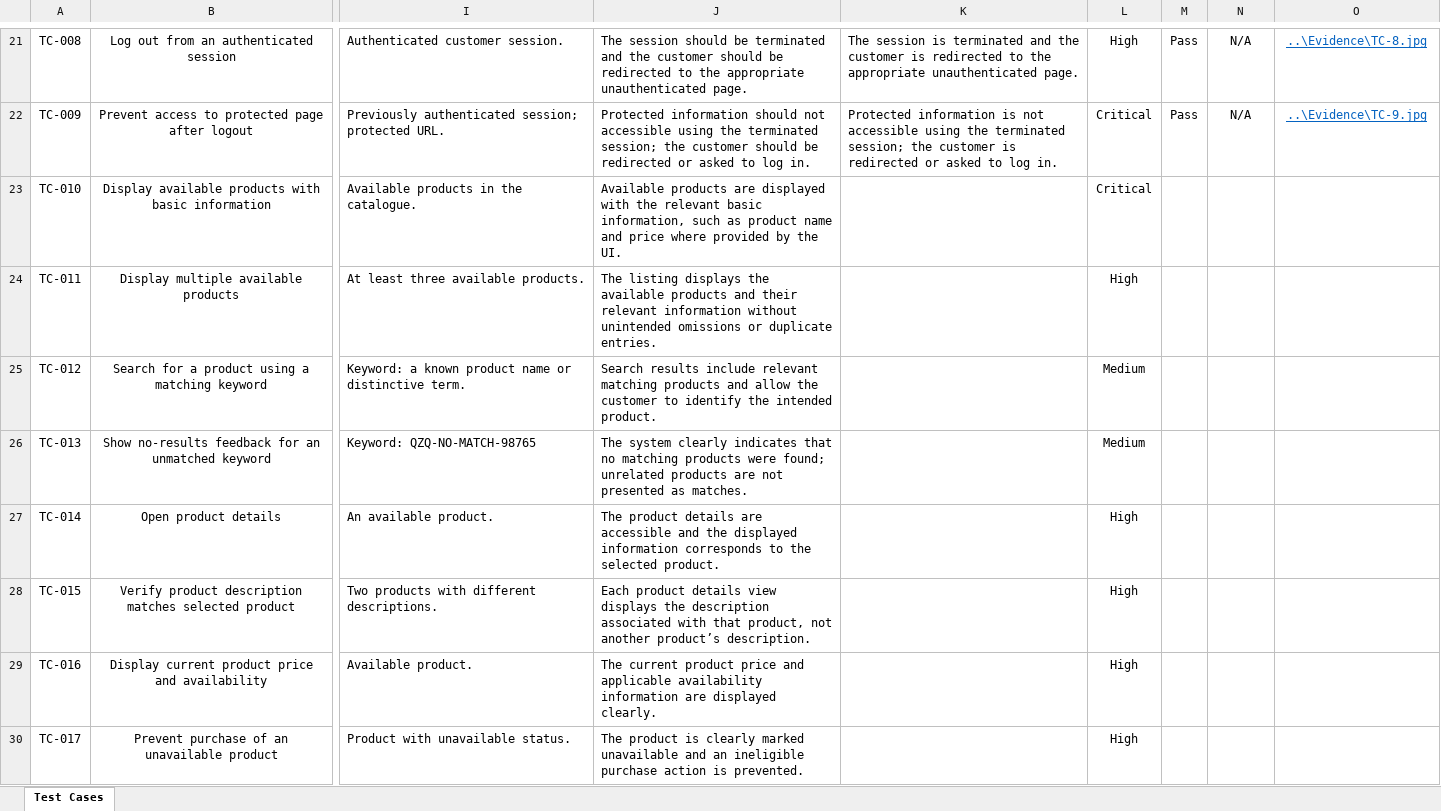
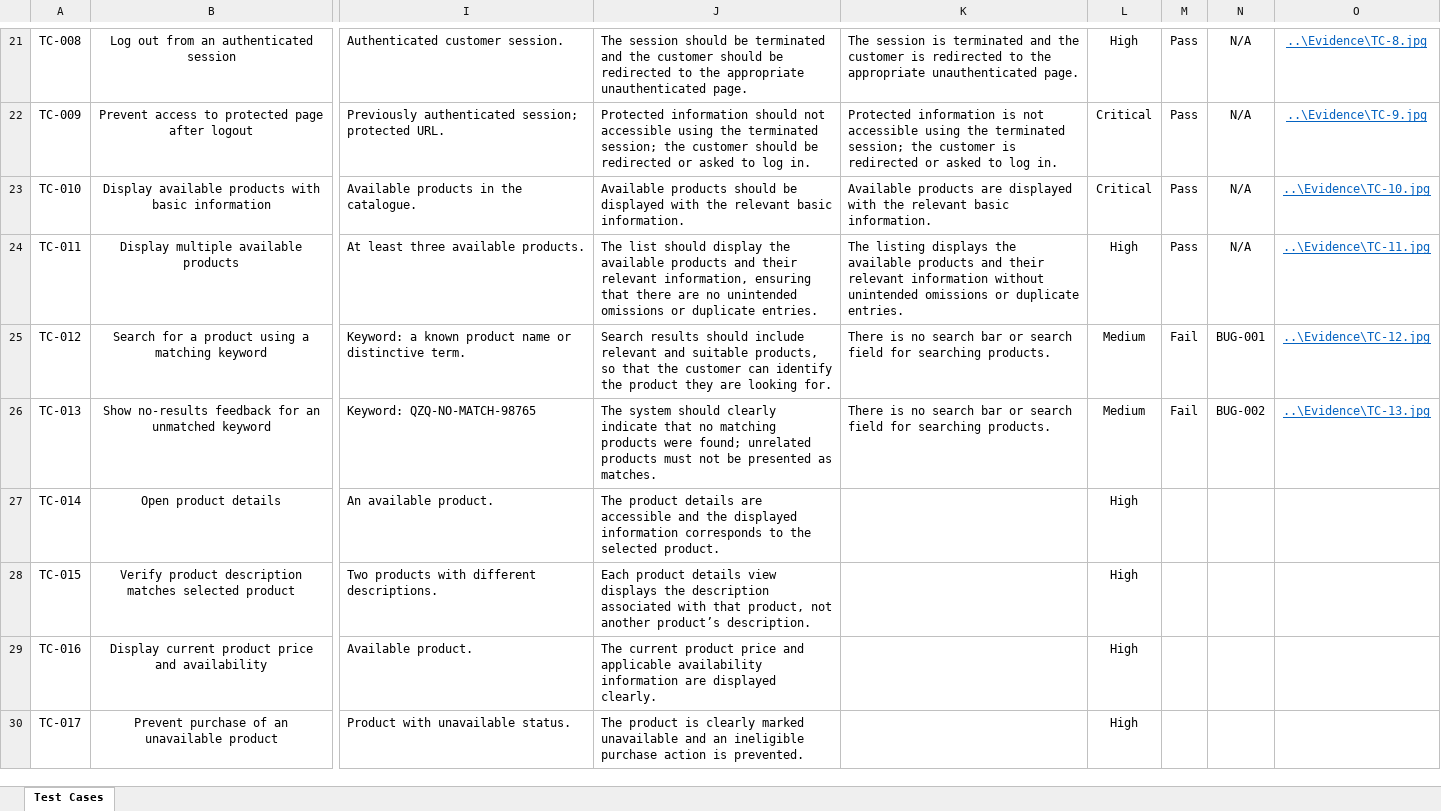
Before and after one commit to humayrasiddika22/QADemoE-CommerceApplicationManualTesting, an Excel workbook: 04-Test_Cases/01-Test_Cases.xlsx, sheet Test Cases, drawn as a sheet; only a part is shown, gaps mark what is left out; values as stored, in another font and other column widths than the file's, no borders; table styles not drawn; the diff names each change by its address in the sheet, - before the commit and + after, or states it on an @@ line.

Commit message:
Execute test cases 10-13

```diff
--- a/04-Test_Cases/01-Test_Cases.xlsx (sheet Test Cases)
+++ b/04-Test_Cases/01-Test_Cases.xlsx (sheet Test Cases)
-J23: Available products are displayed with the relevant basic information, such as product name and price where provided by the UI.
+J23: Available products should be displayed with the relevant basic information.
-K23: (empty)
+K23: Available products are displayed with the relevant basic information.
-M23:M24: (empty)
+M23:M24: Pass
-N23:N24: (empty)
+N23:N24: N/A
-O23: (empty)
+O23: ..\Evidence\TC-10.jpg
-J24: The listing displays the available products and their relevant information without unintended omissions…
+J24: The list should display the available products and their relevant information, ensuring that there are no unintended omissions…
-K24: (empty)
+K24: The listing displays the available products and their relevant information without unintended omissions or duplicate entries.
-O24: (empty)
+O24: ..\Evidence\TC-11.jpg
-J25: Search results include relevant matching products and allow the customer to identify the intended product.
+J25: Search results should include relevant and suitable products, so that the customer can identify the product they are looking for.
-K25:K26: (empty)
+K25:K26: There is no search bar or search field for searching products.
-M25:M26: (empty)
+M25:M26: Fail
-N25: (empty)
+N25: BUG-001
-O25: (empty)
+O25: ..\Evidence\TC-12.jpg
-J26: The system clearly indicates that no matching products were found; unrelated products are not presented as…
+J26: The system should clearly indicate that no matching products were found; unrelated products must not be presented as…
-N26: (empty)
+N26: BUG-002
-O26: (empty)
+O26: ..\Evidence\TC-13.jpg
```
Also changed, not shown: 4 other files.
